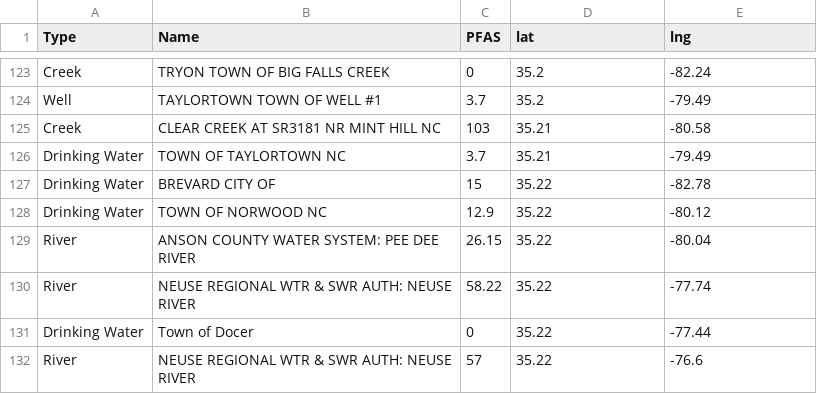
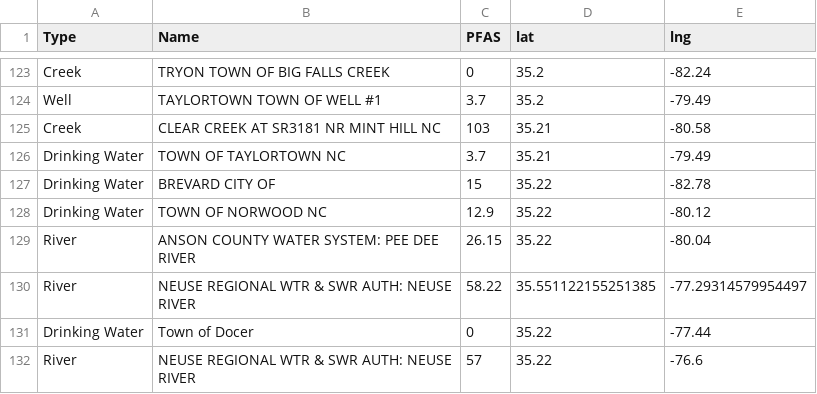
Before and after one commit to aadarsh0709/pfasdatafiles, a CSV file: CleanTestData.csv, drawn as a sheet; only a part is shown, gaps mark what is left out.

Commit message:
Update CleanTestData.csv

```diff
--- a/CleanTestData.csv
+++ b/CleanTestData.csv
@@ -129,3 +129,3 @@ Drinking Water,TOWN OF NORWOOD NC,12.9,35.22,-80.12
 River,ANSON COUNTY WATER SYSTEM: PEE DEE RIVER,26.15,35.22,-80.04
-River,NEUSE REGIONAL WTR & SWR AUTH: NEUSE RIVER,58.22,35.22,-77.74
+River,NEUSE REGIONAL WTR & SWR AUTH: NEUSE RIVER,58.22,35.551122155251385, -77.29314579954497
 Drinking Water,Town of Docer ,0,35.22,-77.44
```
